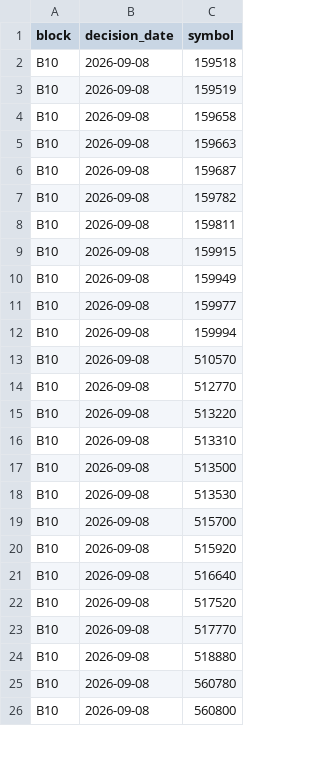
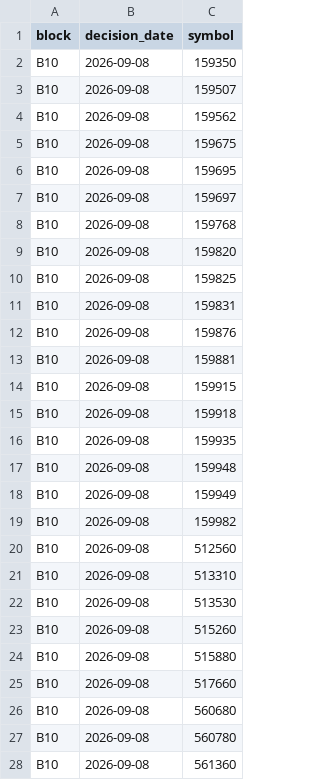
Before and after one commit to toyosky/etf-rotation-strategy, a CSV file: research/optimal_universe_reverse_engineering/forward_monitor/stage7f_current_universe.csv, drawn as a sheet; only a part is shown; the diff covers the shown part only.

```diff
--- a/research/optimal_universe_reverse_engineering/forward_monitor/stage7f_current_universe.csv
+++ b/research/optimal_universe_reverse_engineering/forward_monitor/stage7f_current_universe.csv
@@ -1,26 +1,28 @@
 block,decision_date,symbol
-B10,2026-09-08,159518
-B10,2026-09-08,159519
-B10,2026-09-08,159658
-B10,2026-09-08,159663
-B10,2026-09-08,159687
-B10,2026-09-08,159782
-B10,2026-09-08,159811
+B10,2026-09-08,159350
+B10,2026-09-08,159507
+B10,2026-09-08,159562
+B10,2026-09-08,159675
+B10,2026-09-08,159695
+B10,2026-09-08,159697
+B10,2026-09-08,159768
+B10,2026-09-08,159820
+B10,2026-09-08,159825
+B10,2026-09-08,159831
+B10,2026-09-08,159876
+B10,2026-09-08,159881
 B10,2026-09-08,159915
+B10,2026-09-08,159918
+B10,2026-09-08,159935
+B10,2026-09-08,159948
 B10,2026-09-08,159949
-B10,2026-09-08,159977
-B10,2026-09-08,159994
-B10,2026-09-08,510570
-B10,2026-09-08,512770
-B10,2026-09-08,513220
+B10,2026-09-08,159982
+B10,2026-09-08,512560
 B10,2026-09-08,513310
-B10,2026-09-08,513500
 B10,2026-09-08,513530
-B10,2026-09-08,515700
-B10,2026-09-08,515920
-B10,2026-09-08,516640
-B10,2026-09-08,517520
-B10,2026-09-08,517770
-B10,2026-09-08,518880
+B10,2026-09-08,515260
+B10,2026-09-08,515880
+B10,2026-09-08,517660
+B10,2026-09-08,560680
 B10,2026-09-08,560780
-B10,2026-09-08,560800
+B10,2026-09-08,561360
```
Also changed, not shown: 2 removed rows and 2 edited cells elsewhere in this file, 2 other files.
